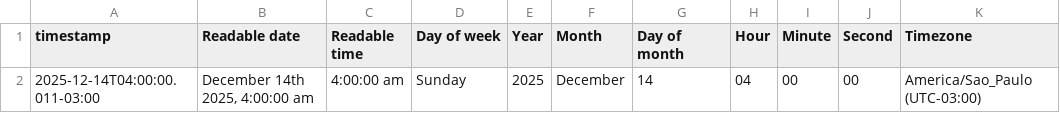
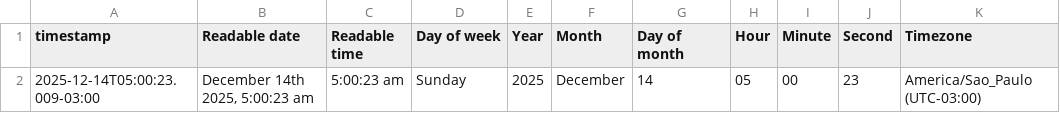
Before and after one commit to villarantonio/MP_curvaABC, a CSV file: dados_vendas.csv, drawn as a sheet.

Commit message:
atualização automática dos dados de vendas

```diff
--- a/dados_vendas.csv
+++ b/dados_vendas.csv
@@ -1,2 +1,2 @@
 timestamp,Readable date,Readable time,Day of week,Year,Month,Day of month,Hour,Minute,Second,Timezone
-2025-12-14T04:00:00.011-03:00,"December 14th 2025, 4:00:00 am",4:00:00 am,Sunday,2025,December,14,04,00,00,America/Sao_Paulo (UTC-03:00)
+2025-12-14T05:00:23.009-03:00,"December 14th 2025, 5:00:23 am",5:00:23 am,Sunday,2025,December,14,05,00,23,America/Sao_Paulo (UTC-03:00)
```
